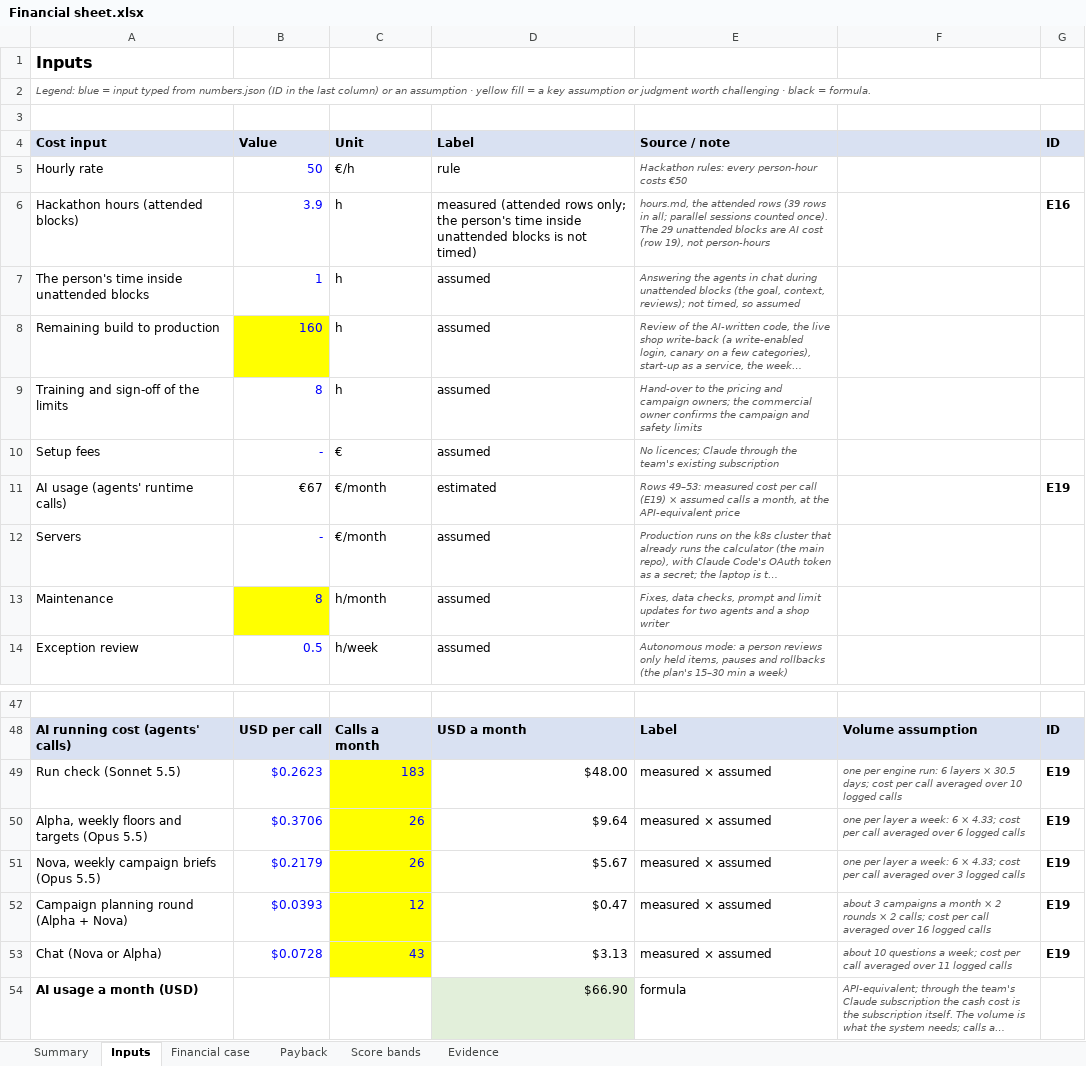
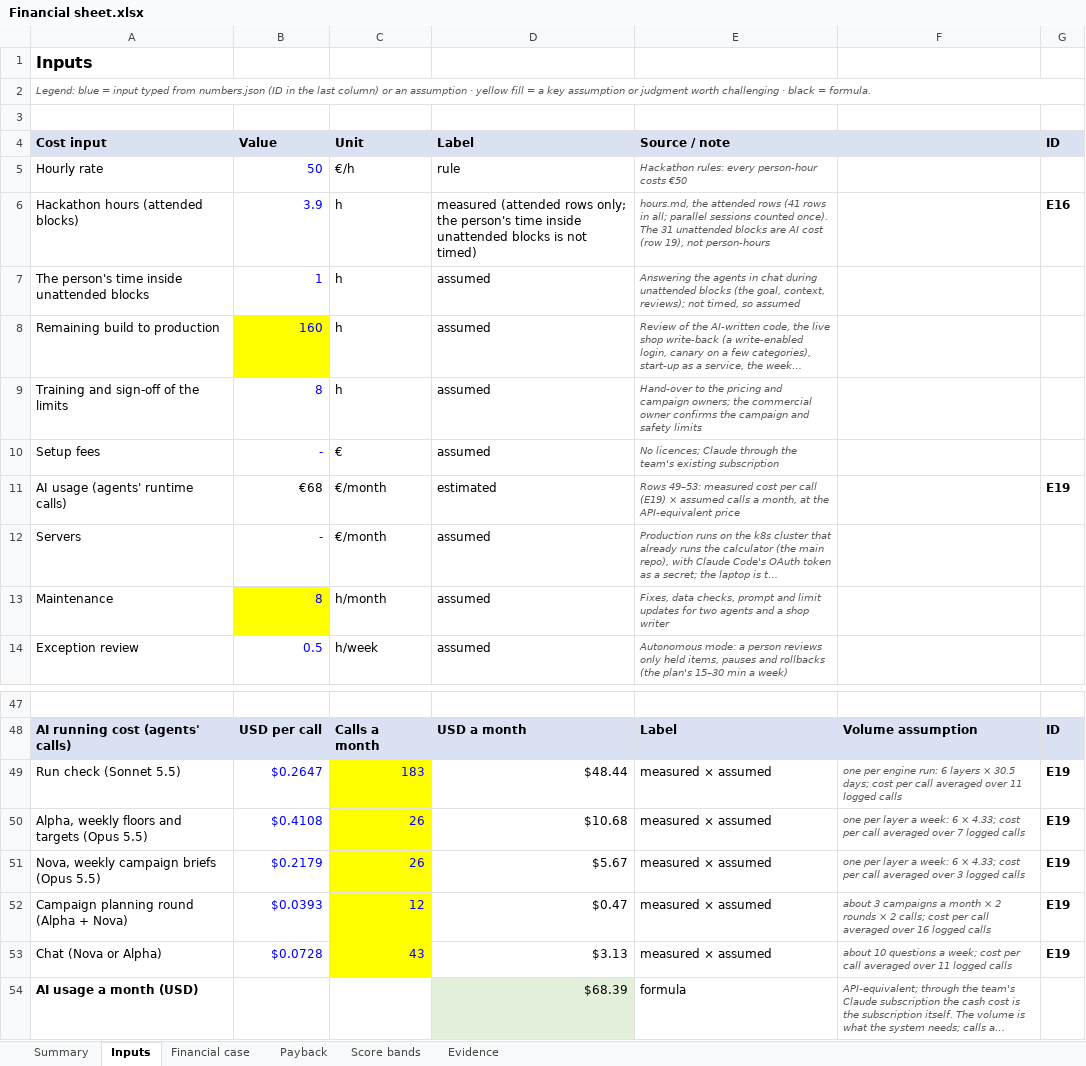
Before and after one commit to shkumbimgjirafa/Gjirafa-DynamicDiscounts, an Excel workbook: docs/hackathon-2026/Financial sheet.xlsx, sheet Inputs, drawn as a sheet; only a part is shown, gaps mark what is left out; long unchanged cells end in …; values as stored, in another font and other column widths than the file's, no borders; the diff names each change by its address in the sheet, - before the commit and + after, or states it on an @@ line.

```diff
--- a/docs/hackathon-2026/Financial sheet.xlsx (sheet Inputs)
+++ b/docs/hackathon-2026/Financial sheet.xlsx (sheet Inputs)
-E6: …attended rows (39 rows in all; parallel sessions counted once). The 29 unattended blocks…
+E6: …attended rows (41 rows in all; parallel sessions counted once). The 31 unattended blocks…
-B11: €67
+B11: €68
-B49: $0.2623
+B49: $0.2647
-D49: $48.00
+D49: $48.44
-F49: …averaged over 10 logged calls
+F49: …averaged over 11 logged calls
-B50: $0.3706
+B50: $0.4108
-D50: $9.64
+D50: $10.68
-F50: …averaged over 6 logged calls
+F50: …averaged over 7 logged calls
-D54: $66.90
+D54: $68.39
```
Also changed, not shown: sheet Payback, sheet Financial case, sheet Summary, sheet Evidence, 18 other files.
